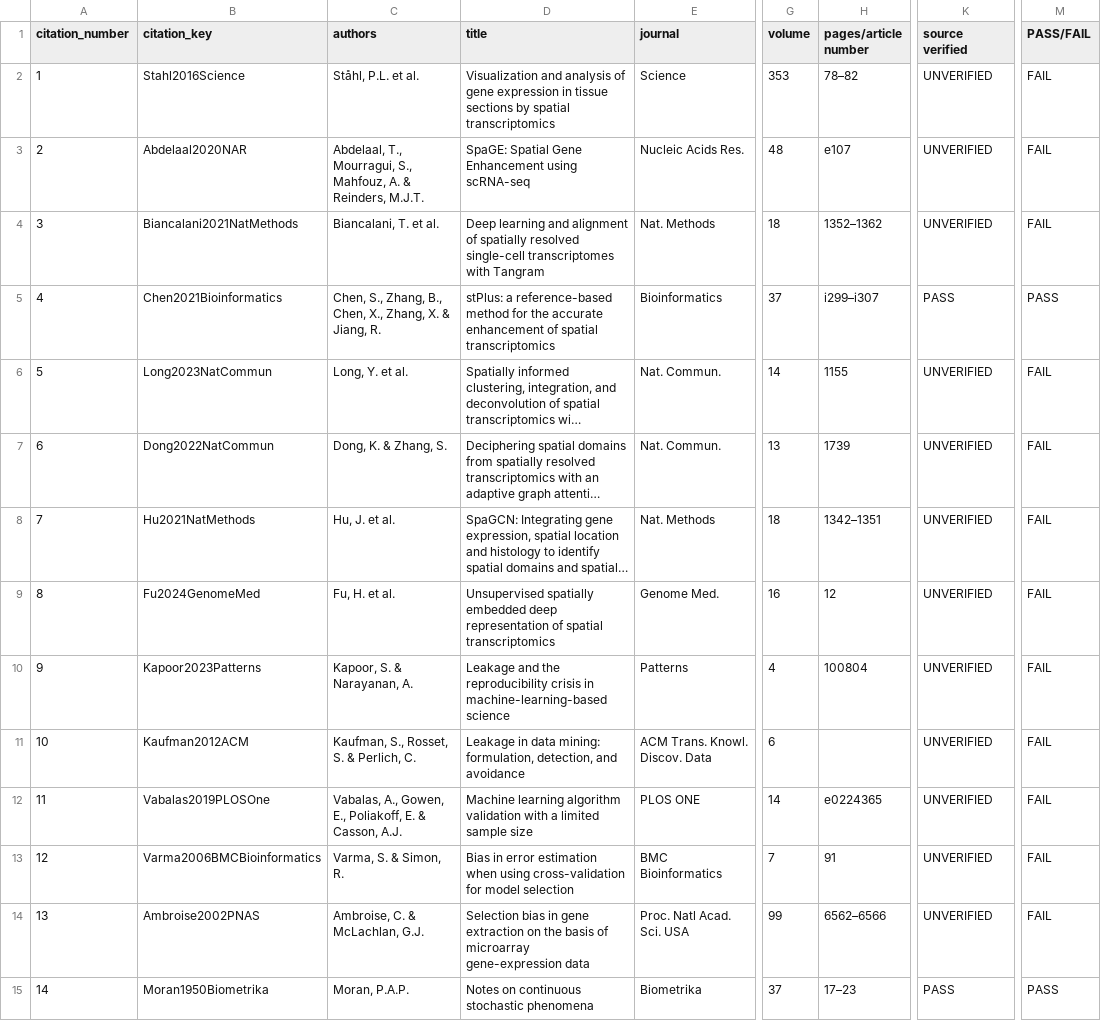
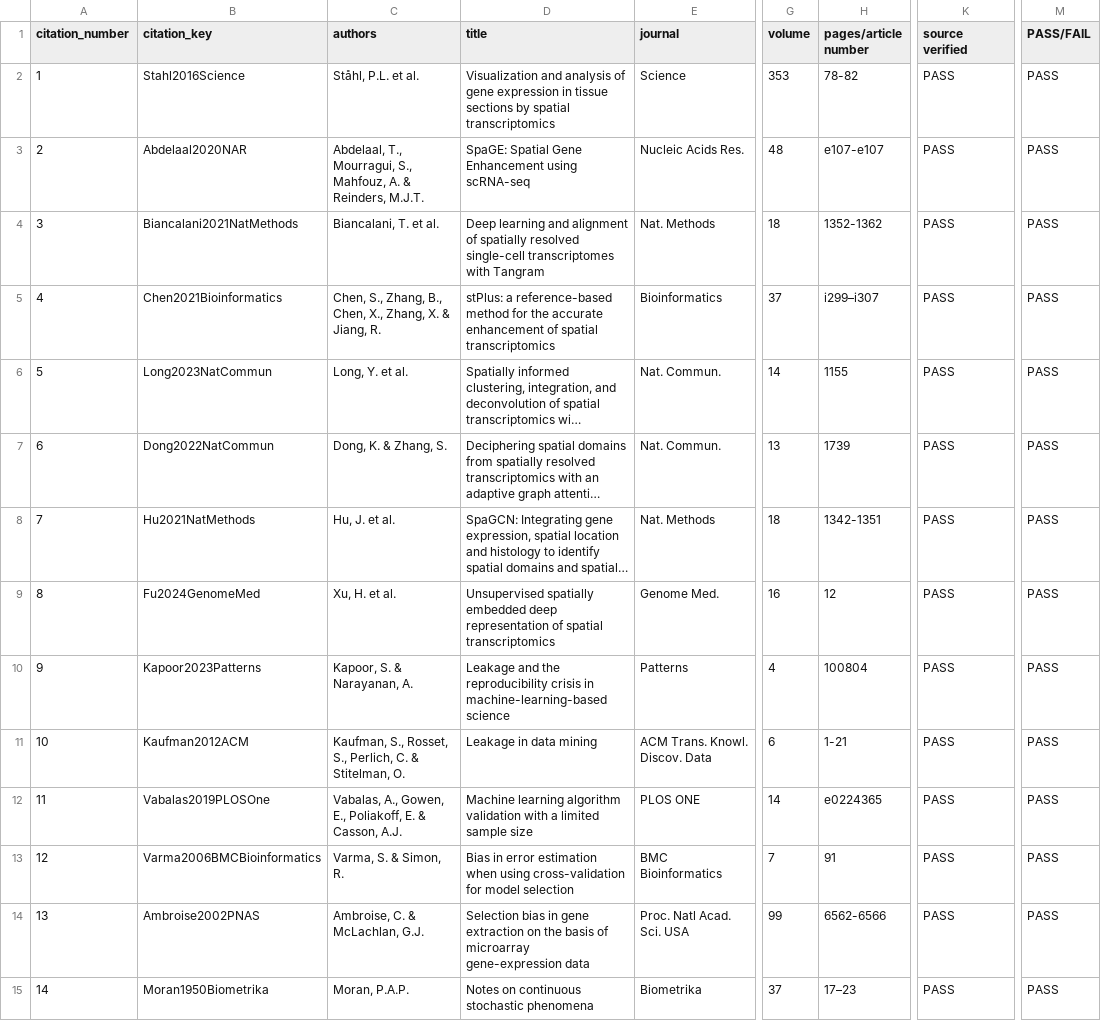
Before and after one commit to seefreewind/spatialleak, a CSV file: docs/reports/REFERENCE_FORENSIC_AUDIT.csv, drawn as a sheet; only a part is shown, gaps mark what is left out; long unchanged cells end in …; the diff covers the shown part only; the diff names each change by its address in the sheet, - before the commit and + after, or states it on an @@ line.

```diff
--- a/docs/reports/REFERENCE_FORENSIC_AUDIT.csv
+++ b/docs/reports/REFERENCE_FORENSIC_AUDIT.csv
-H2 (pages/article number): 78–82
+H2 (pages/article number): 78-82
-K2:K4 (source verified): UNVERIFIED
+K2:K4 (source verified): PASS
-M2:M4 (PASS/FAIL): FAIL
+M2:M4 (PASS/FAIL): PASS
-H3 (pages/article number): e107
+H3 (pages/article number): e107-e107
-H4 (pages/article number): 1352–1362
+H4 (pages/article number): 1352-1362
-K6:K14 (source verified): UNVERIFIED
+K6:K14 (source verified): PASS
-M6:M14 (PASS/FAIL): FAIL
+M6:M14 (PASS/FAIL): PASS
-H8 (pages/article number): 1342–1351
+H8 (pages/article number): 1342-1351
-C9 (authors): Fu, H. et al.
+C9 (authors): Xu, H. et al.
-C11 (authors): Kaufman, S., Rosset, S. & Perlich, C.
+C11 (authors): Kaufman, S., Rosset, S., Perlich, C. & Stitelman, O.
-D11 (title): Leakage in data mining: formulation, detection, and avoidance
+D11 (title): Leakage in data mining
-H11 (pages/article number): (empty)
+H11 (pages/article number): 1-21
-H14 (pages/article number): 6562–6566
+H14 (pages/article number): 6562-6566
```
Also changed, not shown: 33 edited cells elsewhere in this file, submission/nature_communications/source_data/Figure2_SourceData.csv, submission/nature_communications/source_data/SourceData_Index.csv, 21 other files.
